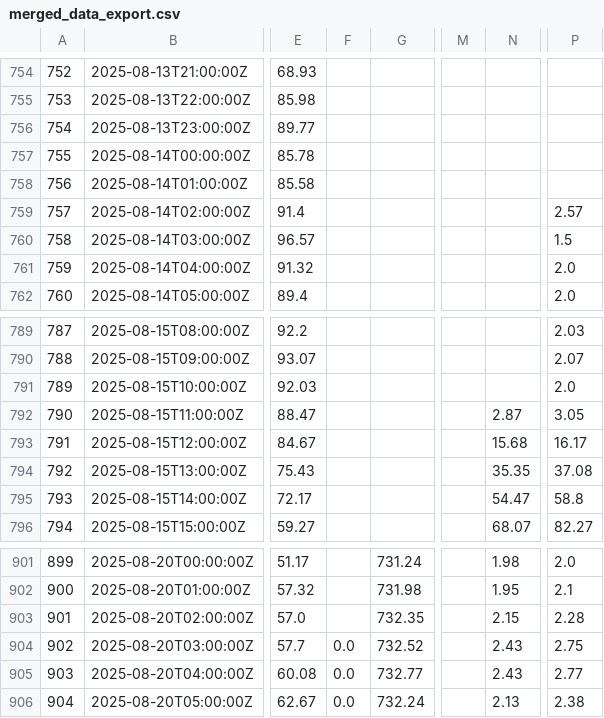
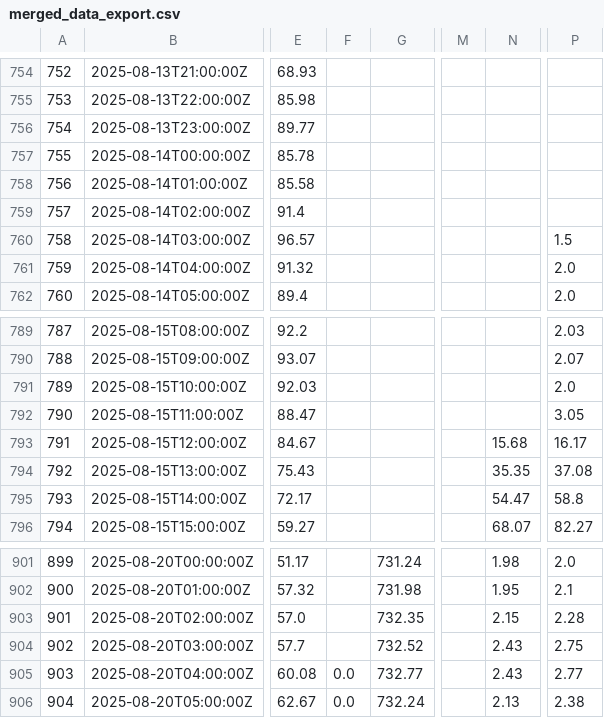
Before and after one commit to ccardenas93/weather_forecast, a CSV file: merged_data_export.csv, drawn as a sheet; only a part is shown, gaps mark what is left out; the diff covers the shown part only; the diff names each change by its address in the sheet, - before the commit and + after, or states it on an @@ line.

```diff
--- a/merged_data_export.csv
+++ b/merged_data_export.csv
-P759: 2.57
+P759: (empty)
-N792: 2.87
+N792: (empty)
-F904: 0.0
+F904: (empty)
```
Also changed, not shown: 1 added row and 14 edited cells elsewhere in this file, 1 other file.
